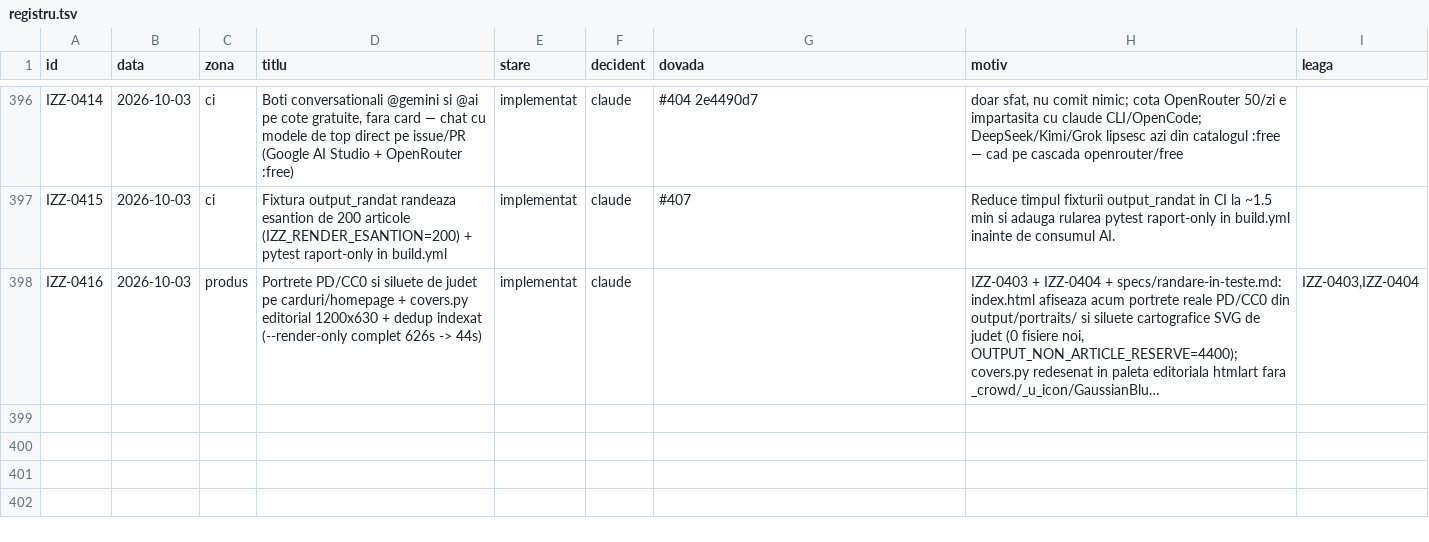
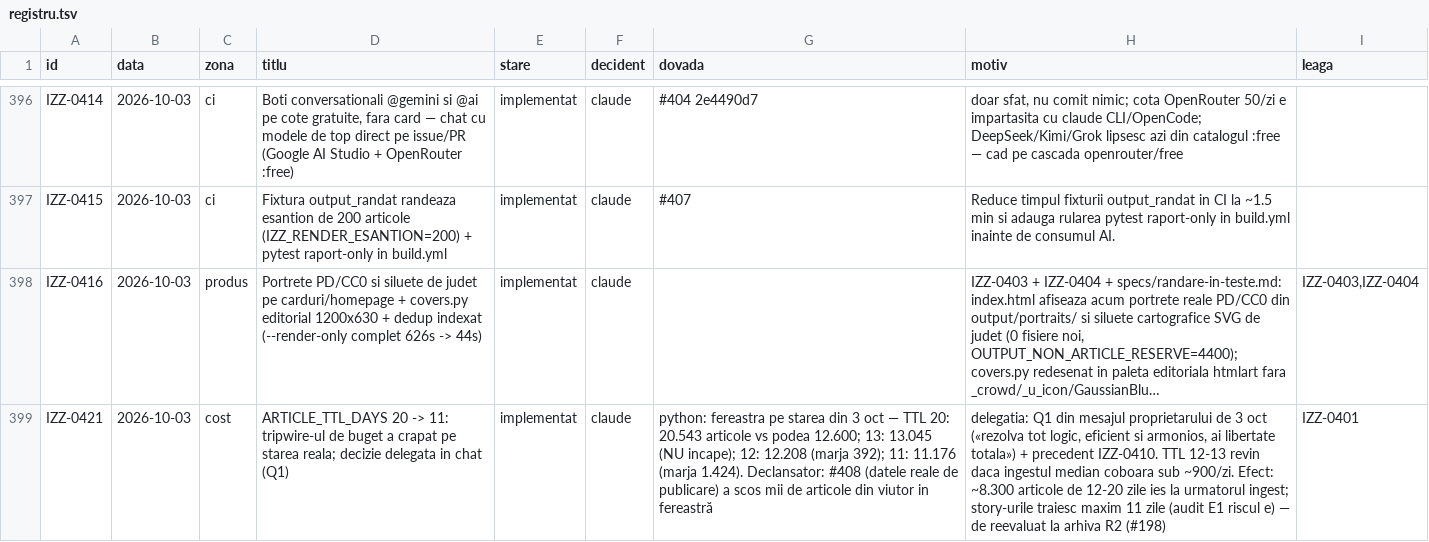
Before and after one commit to Ramanul/izz-ro, a TSV file: specs/registru.tsv, drawn as a sheet; only a part is shown, gaps mark what is left out; long unchanged cells end in …; the diff names each change by its address in the sheet, - before the commit and + after, or states it on an @@ line.

Commit message:
fix(cost): ARTICLE_TTL_DAYS 20 -> 11 — tripwire-ul de buget a crapat pe starea reala (IZZ-0421)
Declansator: #408 (datele reale de publicare la primarii) a scos mii de
articole din viitor IN fereastra TTL: 20.543 articole vs podeaua de 12.600
pagini. Masurat pe starea din 3 oct:
  TTL 13 -> 13.045 (NU incape) / 12 -> 12.208 (marja 392, sub o zi de ingest)
  11 -> 11.176 (marja 1.424)  / 10 -> 10.091

Decizia e delegata de proprietar in chat (Q1, precedent IZZ-0410). Rationamentul
si calea de intoarcere in config.py. Fiecare zi taiata e arhiva indexata care
moare (IZZ-0386) — de asta 11 si nu 10.

Garde: test_reguli + test_buget_fisiere 89 passed (cifrele lipite de TTL
actualizate in README, infrastructura, arhiva.py, test_pagina_404, audit,
decizie-arhiva, state.py).

```diff
--- a/specs/registru.tsv
+++ b/specs/registru.tsv
+row 399: IZZ-0421 | 2026-10-03 | cost | ARTICLE_TTL_DAYS 20 -> 11: tripwire-ul de buget a crapat pe starea reala; decizie delegata in chat (Q1) | implementat | claude | python: fereastra pe starea din 3 oct — TTL 20: 20.543 articole vs podea 12.600; 13: 13.045 (NU incape); 12: 12.208 (marja 392); 11: 11.176 (marja 1.424). Declansator: #408 (datele reale de publicare) a scos mii de articole din viutor in fereastră | delegatia: Q1 din mesajul proprietarului de 3 oct («rezolva tot logic, eficient si armonios, ai libertate totala») + precedent IZZ-0410. TTL 12-13 revin daca ingestul median coboara sub ~900/zi. Efect: ~8.300 articole de 12-20 zile ies la urmatorul ingest; story-urile traiesc maxim 11 zile (audit E1 riscul e) — de reevaluat la arhiva R2 (#198) | IZZ-0401
```
Also changed, not shown: 10 other files.
